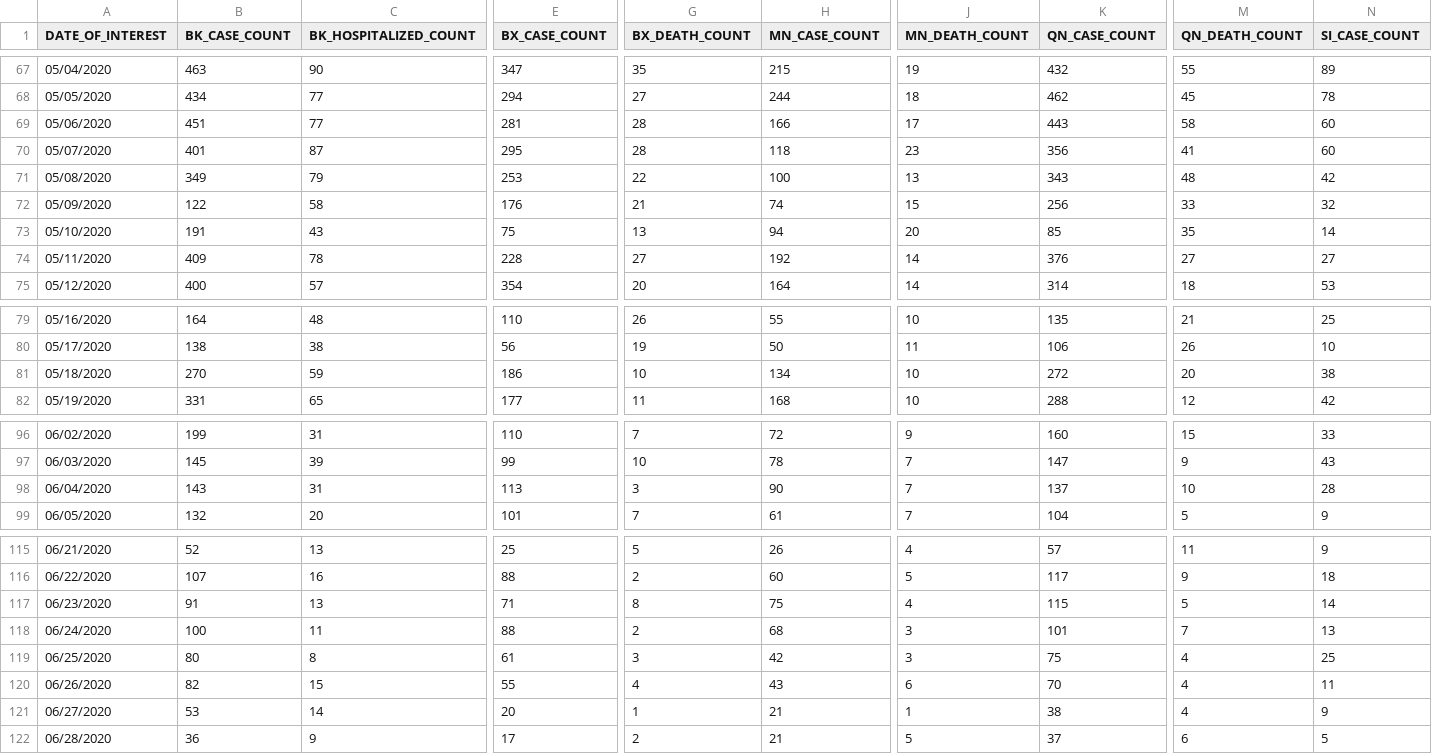
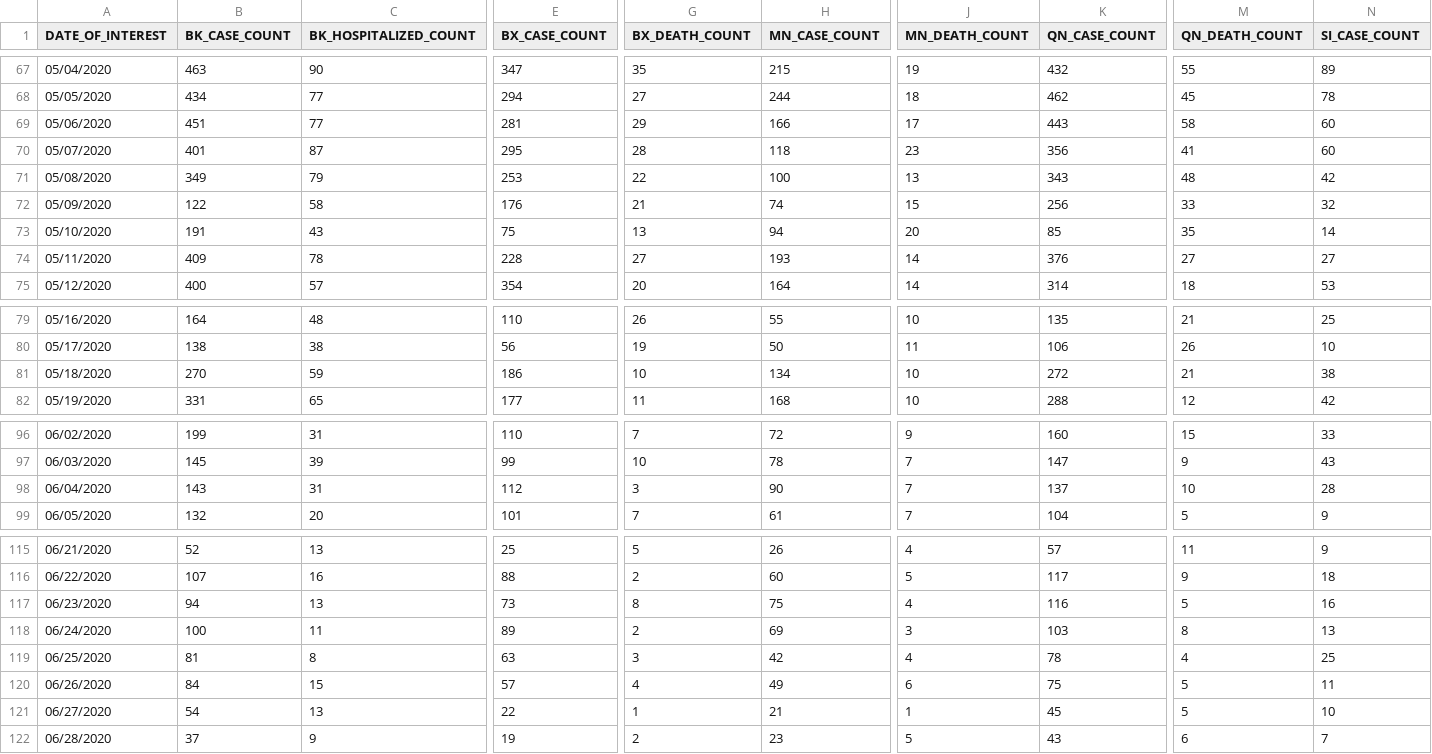
Before and after one commit to nychealth/coronavirus-data, a CSV file: boro/boroughs-case-hosp-death.csv, drawn as a sheet; only a part is shown, gaps mark what is left out; the diff covers the shown part only; the diff names each change by its address in the sheet, - before the commit and + after, or states it on an @@ line.

```diff
--- a/boro/boroughs-case-hosp-death.csv
+++ b/boro/boroughs-case-hosp-death.csv
-G69 (BX_DEATH_COUNT): 28
+G69 (BX_DEATH_COUNT): 29
-H74 (MN_CASE_COUNT): 192
+H74 (MN_CASE_COUNT): 193
-M81 (QN_DEATH_COUNT): 20
+M81 (QN_DEATH_COUNT): 21
-E98 (BX_CASE_COUNT): 113
+E98 (BX_CASE_COUNT): 112
-B117 (BK_CASE_COUNT): 91
+B117 (BK_CASE_COUNT): 94
-E117 (BX_CASE_COUNT): 71
+E117 (BX_CASE_COUNT): 73
-K117 (QN_CASE_COUNT): 115
+K117 (QN_CASE_COUNT): 116
-N117 (SI_CASE_COUNT): 14
+N117 (SI_CASE_COUNT): 16
-E118 (BX_CASE_COUNT): 88
+E118 (BX_CASE_COUNT): 89
-H118 (MN_CASE_COUNT): 68
+H118 (MN_CASE_COUNT): 69
-K118 (QN_CASE_COUNT): 101
+K118 (QN_CASE_COUNT): 103
-M118 (QN_DEATH_COUNT): 7
+M118 (QN_DEATH_COUNT): 8
-B119 (BK_CASE_COUNT): 80
+B119 (BK_CASE_COUNT): 81
-E119 (BX_CASE_COUNT): 61
+E119 (BX_CASE_COUNT): 63
-J119 (MN_DEATH_COUNT): 3
+J119 (MN_DEATH_COUNT): 4
-K119 (QN_CASE_COUNT): 75
+K119 (QN_CASE_COUNT): 78
-B120 (BK_CASE_COUNT): 82
+B120 (BK_CASE_COUNT): 84
-E120 (BX_CASE_COUNT): 55
+E120 (BX_CASE_COUNT): 57
-H120 (MN_CASE_COUNT): 43
+H120 (MN_CASE_COUNT): 49
-K120 (QN_CASE_COUNT): 70
+K120 (QN_CASE_COUNT): 75
-M120:M121 (QN_DEATH_COUNT): 4
+M120:M121 (QN_DEATH_COUNT): 5
-B121 (BK_CASE_COUNT): 53
+B121 (BK_CASE_COUNT): 54
-C121 (BK_HOSPITALIZED_COUNT): 14
+C121 (BK_HOSPITALIZED_COUNT): 13
-E121 (BX_CASE_COUNT): 20
+E121 (BX_CASE_COUNT): 22
-K121 (QN_CASE_COUNT): 38
+K121 (QN_CASE_COUNT): 45
-N121 (SI_CASE_COUNT): 9
+N121 (SI_CASE_COUNT): 10
-B122 (BK_CASE_COUNT): 36
+B122 (BK_CASE_COUNT): 37
-E122 (BX_CASE_COUNT): 17
+E122 (BX_CASE_COUNT): 19
-H122 (MN_CASE_COUNT): 21
+H122 (MN_CASE_COUNT): 23
-K122 (QN_CASE_COUNT): 37
+K122 (QN_CASE_COUNT): 43
-N122 (SI_CASE_COUNT): 5
+N122 (SI_CASE_COUNT): 7
```
Also changed, not shown: 1 added row and 76 edited cells elsewhere in this file, boro/boroughs-by-age.csv, case-hosp-death.csv, 20 other files.
